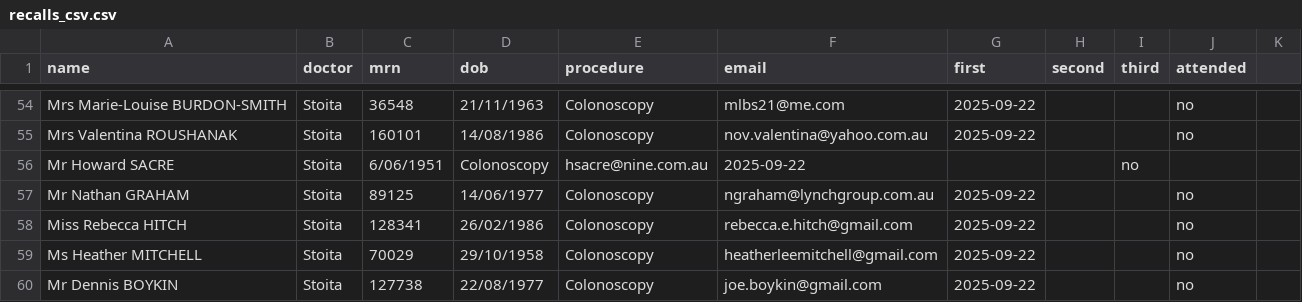
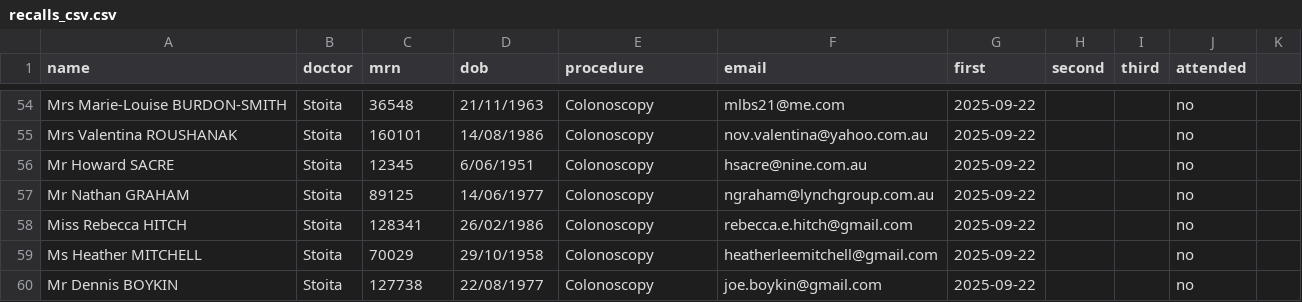
Before and after one commit to varnell-holdings/recalls, a CSV file: recalls_csv.csv, drawn as a sheet; only a part is shown, gaps mark what is left out.

Commit message:
fix sacre no mrn in recalls_csv.csv

```diff
--- a/recalls_csv.csv
+++ b/recalls_csv.csv
@@ -55,3 +55,3 @@ Mrs Marie-Louise BURDON-SMITH,Stoita,36548,21/11/1963,Colonoscopy,mlbs21@me.com,
 Mrs Valentina ROUSHANAK,Stoita,160101,14/08/1986,Colonoscopy,nov.valentina@yahoo.com.au,2025-09-22,,,no
-Mr Howard SACRE,Stoita,6/06/1951,Colonoscopy,hsacre@nine.com.au,2025-09-22,,,no
+Mr Howard SACRE,Stoita,12345,6/06/1951,Colonoscopy,hsacre@nine.com.au,2025-09-22,,,no
 Mr Nathan GRAHAM,Stoita,89125,14/06/1977,Colonoscopy,ngraham@lynchgroup.com.au,2025-09-22,,,no
```
